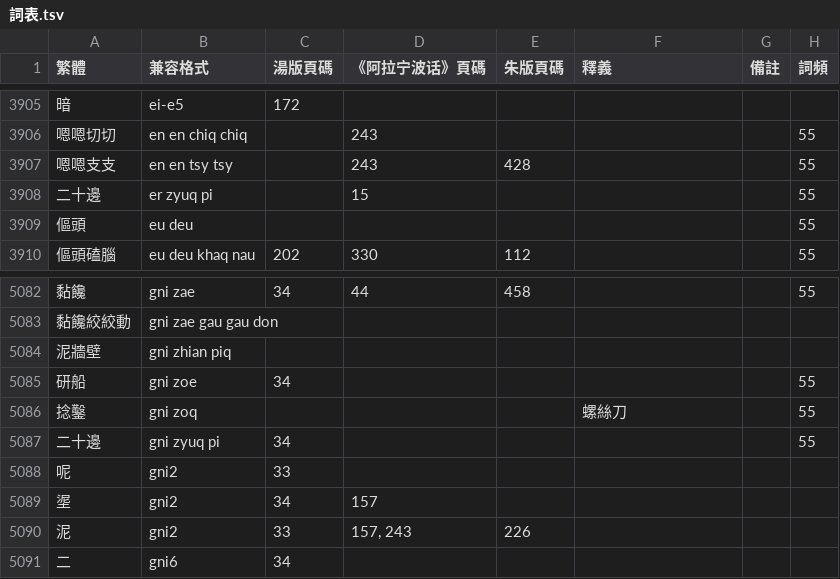
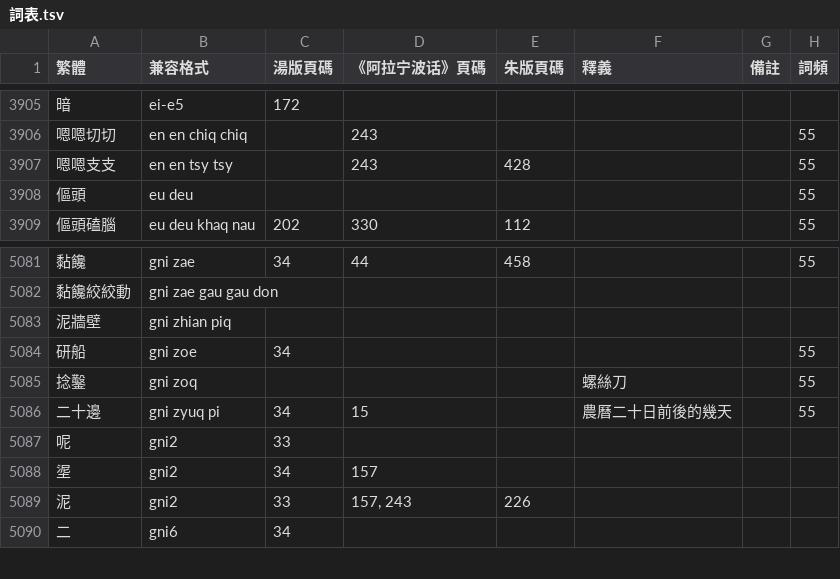
Before and after one commit to ionkaon/dictionary, a TSV file: 詞表.tsv, drawn as a sheet; only a part is shown, gaps mark what is left out.

Commit message:
fix(詞表): 二十邊/-er zyuq pi/

```diff
--- a/詞表.tsv
+++ b/詞表.tsv
@@ -3907,3 +3907,2 @@
 嗯嗯支支	en en tsy tsy		243	428			55
-二十邊	er zyuq pi		15				55
 傴頭	eu deu						55
@@ -5086,3 +5085,3 @@
 捻鑿	gni zoq				螺絲刀		55
-二十邊	gni zyuq pi	34					55
+二十邊	gni zyuq pi	34	15		農曆二十日前後的幾天		55
 呢	gni2	33					
```
